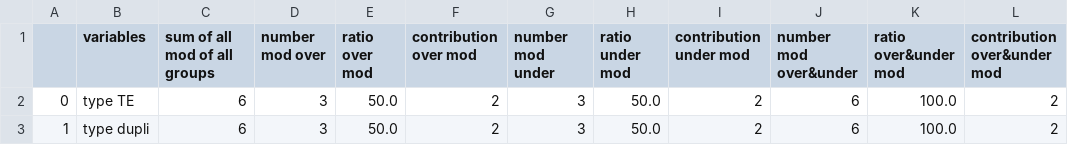
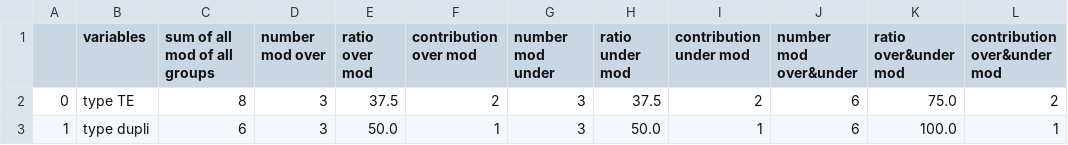
Before and after one commit to abouanich/QuaDS, a CSV file: results/analyses_test/weight.csv, drawn as a sheet.

```diff
--- a/results/analyses_test/weight.csv
+++ b/results/analyses_test/weight.csv
@@ -1,3 +1,3 @@
 ,variables,sum of all mod of all groups,number mod over,ratio over mod,contribution over mod,number mod under,ratio under mod,contribution under mod,number mod over&under,ratio over&under mod,contribution over&under mod
-0,type TE,6,3,50.0,2,3,50.0,2,6,100.0,2
-1,type dupli,6,3,50.0,2,3,50.0,2,6,100.0,2
+0,type TE,8,3,37.5,2,3,37.5,2,6,75.0,2
+1,type dupli,6,3,50.0,1,3,50.0,1,6,100.0,1
```
Also changed, not shown: data/data_test.csv, results/analyses_test/qualitative_hypergeometric.csv, 1 other file.
